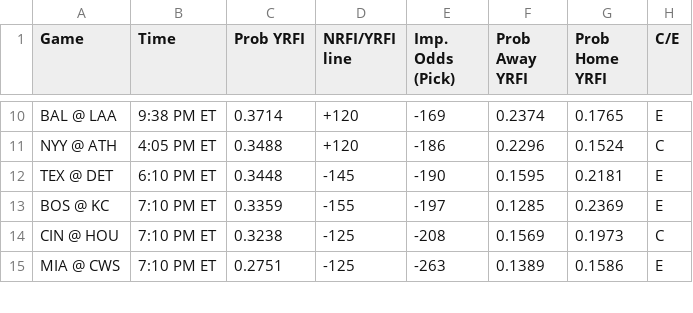
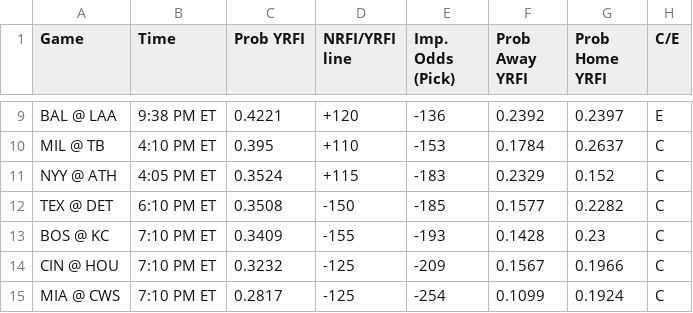
Before and after one commit to bena618/BBSFrontend, a CSV file: model_outputs/nrfi_yrfi_picks.csv, drawn as a sheet; only a part is shown, gaps mark what is left out; addresses are those after the commit; the diff covers the shown part only; the diff names each change by its address in the sheet, - before the commit and + after, or states it on an @@ line.

Commit message:
Update nrfi_yrfi_picks.csv and f5_picks.csv from MLB_Models workflow

```diff
--- a/model_outputs/nrfi_yrfi_picks.csv
+++ b/model_outputs/nrfi_yrfi_picks.csv
-C9 (Prob YRFI): 0.3714
+C9 (Prob YRFI): 0.4221
-E9 (Imp. Odds (Pick)): -169
+E9 (Imp. Odds (Pick)): -136
-F9 (Prob Away YRFI): 0.2374
+F9 (Prob Away YRFI): 0.2392
-G9 (Prob Home YRFI): 0.1765
+G9 (Prob Home YRFI): 0.2397
+row 10: MIL @ TB | 4:10 PM ET | 0.395 | +110 | -153 | 0.1784 | 0.2637 | C
-C11 (Prob YRFI): 0.3488
+C11 (Prob YRFI): 0.3524
-D11 (NRFI/YRFI line): +120
+D11 (NRFI/YRFI line): +115
-E11 (Imp. Odds (Pick)): -186
+E11 (Imp. Odds (Pick)): -183
-F11 (Prob Away YRFI): 0.2296
+F11 (Prob Away YRFI): 0.2329
-G11 (Prob Home YRFI): 0.1524
+G11 (Prob Home YRFI): 0.152
-C12 (Prob YRFI): 0.3448
+C12 (Prob YRFI): 0.3508
-D12 (NRFI/YRFI line): -145
+D12 (NRFI/YRFI line): -150
-E12 (Imp. Odds (Pick)): -190
+E12 (Imp. Odds (Pick)): -185
-F12 (Prob Away YRFI): 0.1595
+F12 (Prob Away YRFI): 0.1577
-G12 (Prob Home YRFI): 0.2181
+G12 (Prob Home YRFI): 0.2282
-H12:H13 (C/E): E
+H12:H13 (C/E): C
-C13 (Prob YRFI): 0.3359
+C13 (Prob YRFI): 0.3409
-E13 (Imp. Odds (Pick)): -197
+E13 (Imp. Odds (Pick)): -193
-F13 (Prob Away YRFI): 0.1285
+F13 (Prob Away YRFI): 0.1428
-G13 (Prob Home YRFI): 0.2369
+G13 (Prob Home YRFI): 0.23
-C14 (Prob YRFI): 0.3238
+C14 (Prob YRFI): 0.3232
-E14 (Imp. Odds (Pick)): -208
+E14 (Imp. Odds (Pick)): -209
-F14 (Prob Away YRFI): 0.1569
+F14 (Prob Away YRFI): 0.1567
-G14 (Prob Home YRFI): 0.1973
+G14 (Prob Home YRFI): 0.1966
-C15 (Prob YRFI): 0.2751
+C15 (Prob YRFI): 0.2817
-E15 (Imp. Odds (Pick)): -263
+E15 (Imp. Odds (Pick)): -254
-F15 (Prob Away YRFI): 0.1389
+F15 (Prob Away YRFI): 0.1099
-G15 (Prob Home YRFI): 0.1586
+G15 (Prob Home YRFI): 0.1924
-H15 (C/E): E
+H15 (C/E): C
```
Also changed, not shown: 1 removed row and 38 edited cells elsewhere in this file, model_outputs/f5_picks.csv.
